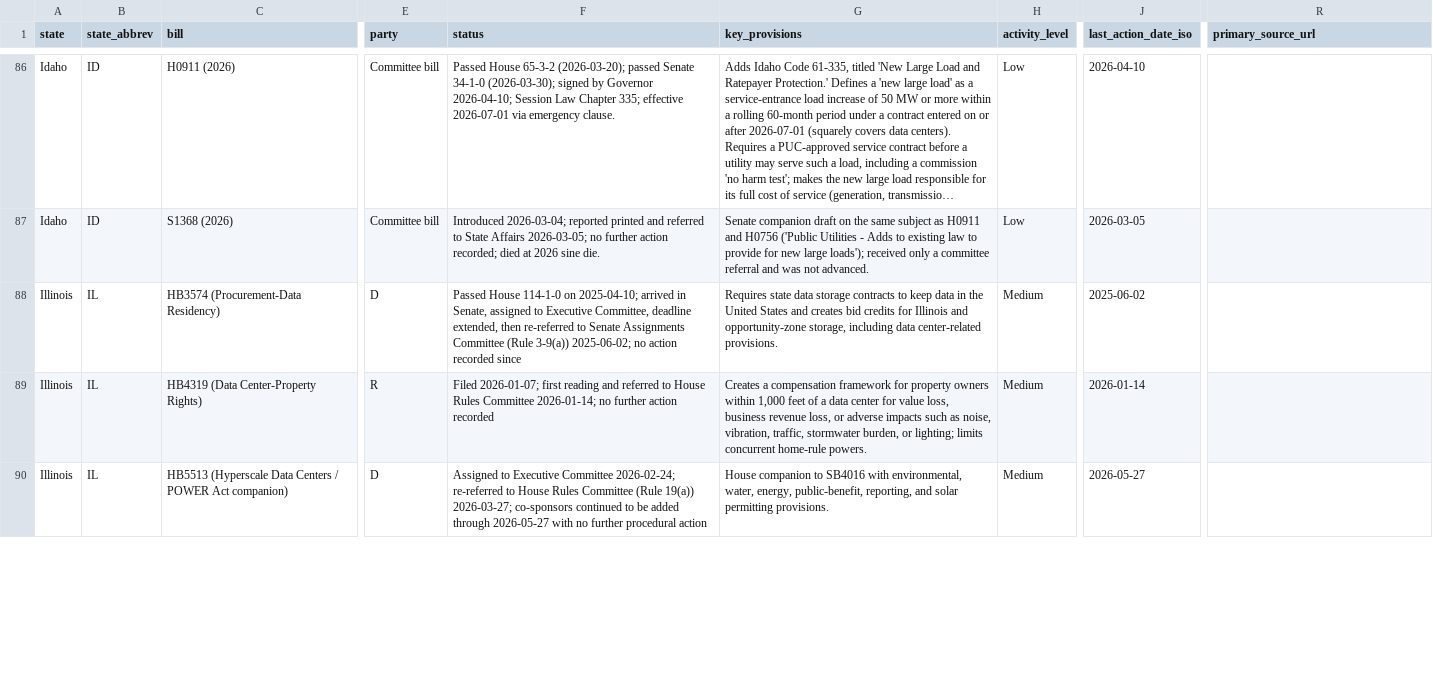
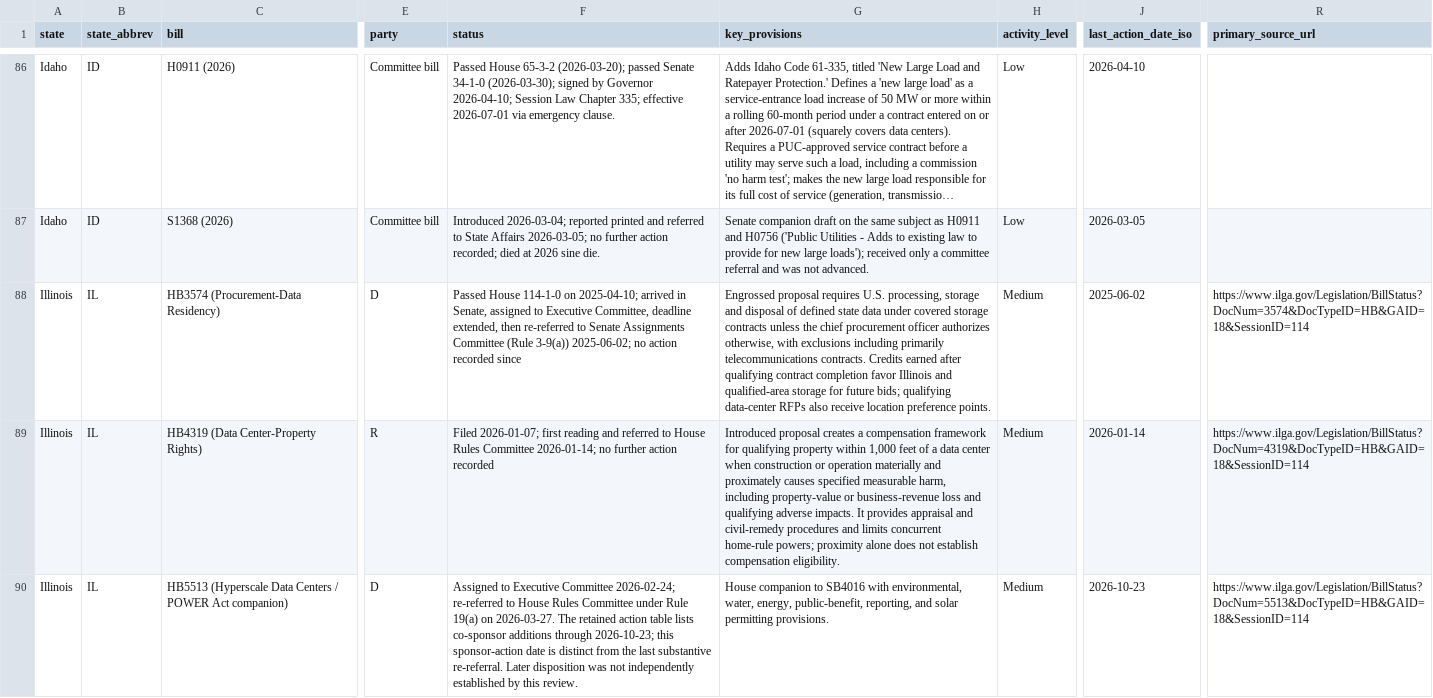
Before and after one commit to mjbommar/moratorium-data-2026, a CSV file: data/state_legislation.csv, drawn as a sheet; only a part is shown, gaps mark what is left out; long unchanged cells end in …; the diff covers the shown part only; the diff names each change by its address in the sheet, - before the commit and + after, or states it on an @@ line.

Commit message:
Review Ohio and Illinois policy records against versioned official evidence

```diff
--- a/data/state_legislation.csv
+++ b/data/state_legislation.csv
-G88 (key_provisions): Requires state data storage contracts to keep data in the United States and creates bid credits for Illinois and opportunity-zone storage, including data center-related provisions.
+G88 (key_provisions): Engrossed proposal requires U.S. processing, storage and disposal of defined state data under covered storage contracts unless the chief procurement officer authorizes otherwise, with exclusions including primarily telecommunications contracts. Credits earned after qualifying contract completion favor Illinois and qualified-area storage for future bids; qualifying data-center RFPs also receive location preference points.
-R88 (primary_source_url): (empty)
+R88 (primary_source_url): https://www.ilga.gov/Legislation/BillStatus?DocNum=3574&DocTypeID=HB&GAID=18&SessionID=114
-G89 (key_provisions): Creates a compensation framework for property owners within 1,000 feet of a data center for value loss, business revenue loss, or adverse impacts such as noise, vibration, traffic, stormwater burden, or lighting; limits concurrent home-rule powers.
+G89 (key_provisions): Introduced proposal creates a compensation framework for qualifying property within 1,000 feet of a data center when construction or operation materially and proximately causes specified measurable harm, including property-value or business-revenue loss and qualifying adverse impacts. It provides appraisal and civil-remedy procedures and limits concurrent home-rule powers; proximity alone does not establish compensation eligibility.
-R89 (primary_source_url): (empty)
+R89 (primary_source_url): https://www.ilga.gov/Legislation/BillStatus?DocNum=4319&DocTypeID=HB&GAID=18&SessionID=114
-F90 (status): …Rules Committee (Rule 19(a)) 2026-03-27; co-sponsors continued to be added through 2026-05-27 with no further procedural action
+F90 (status): …Rules Committee under Rule 19(a) on 2026-03-27. The retained action table lists co-sponsor additions through 2026-10-23; this sponsor-action date is distinct from the last substantive re-referral. Later disposition was not independently established by this review.
-J90 (last_action_date_iso): 2026-05-27
+J90 (last_action_date_iso): 2026-10-23
-R90 (primary_source_url): (empty)
+R90 (primary_source_url): https://www.ilga.gov/Legislation/BillStatus?DocNum=5513&DocTypeID=HB&GAID=18&SessionID=114
```
Also changed, not shown: 53 edited cells elsewhere in this file, 19 other files.
